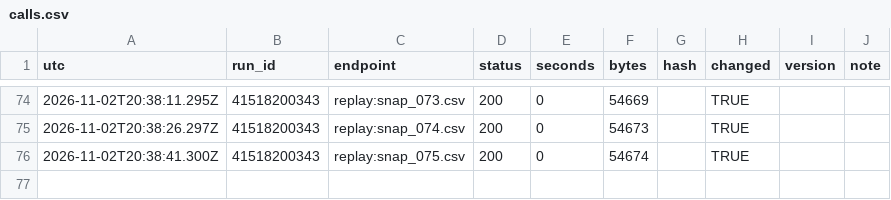
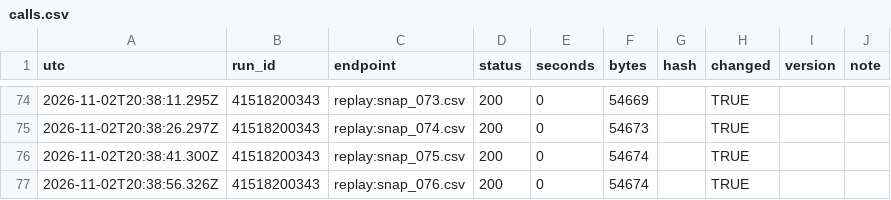
Before and after one commit to Bryvado/Midterms, a CSV file: log/calls.csv, drawn as a sheet; only a part is shown, gaps mark what is left out; the diff names each change by its address in the sheet, - before the commit and + after, or states it on an @@ line.

```diff
--- a/log/calls.csv
+++ b/log/calls.csv
+row 77: 2026-11-02T20:38:56.326Z | 41518200343 | replay:snap_076.csv | 200 | 0 | 54674 |  | TRUE
```
Also changed, not shown: log/batches.csv, log/deploys.csv, 5 other files.
